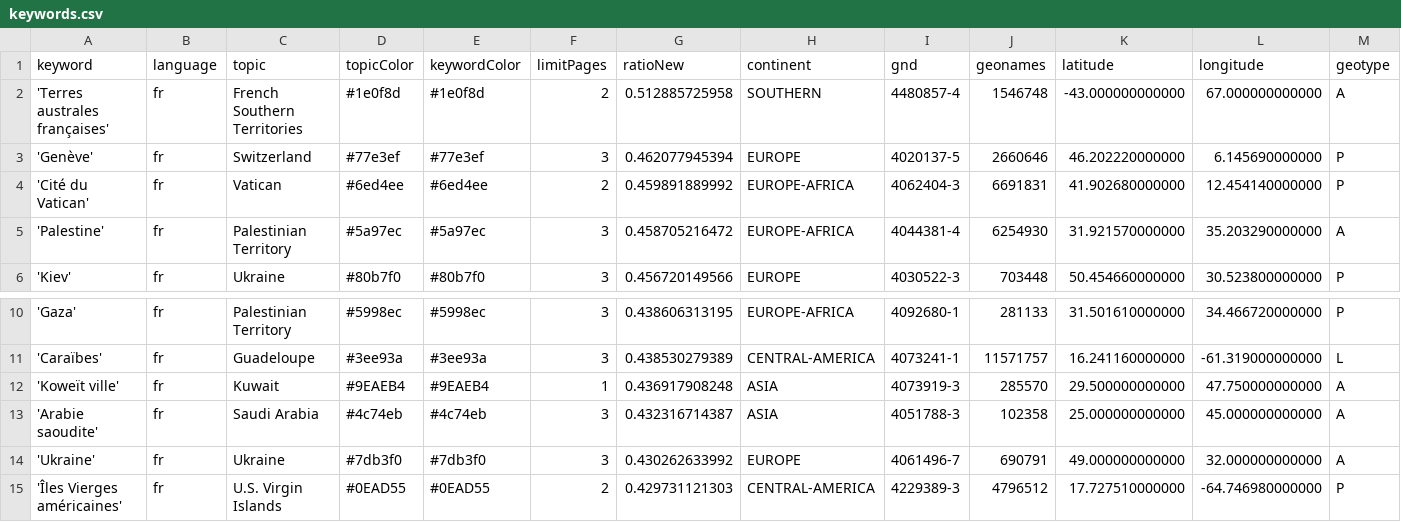
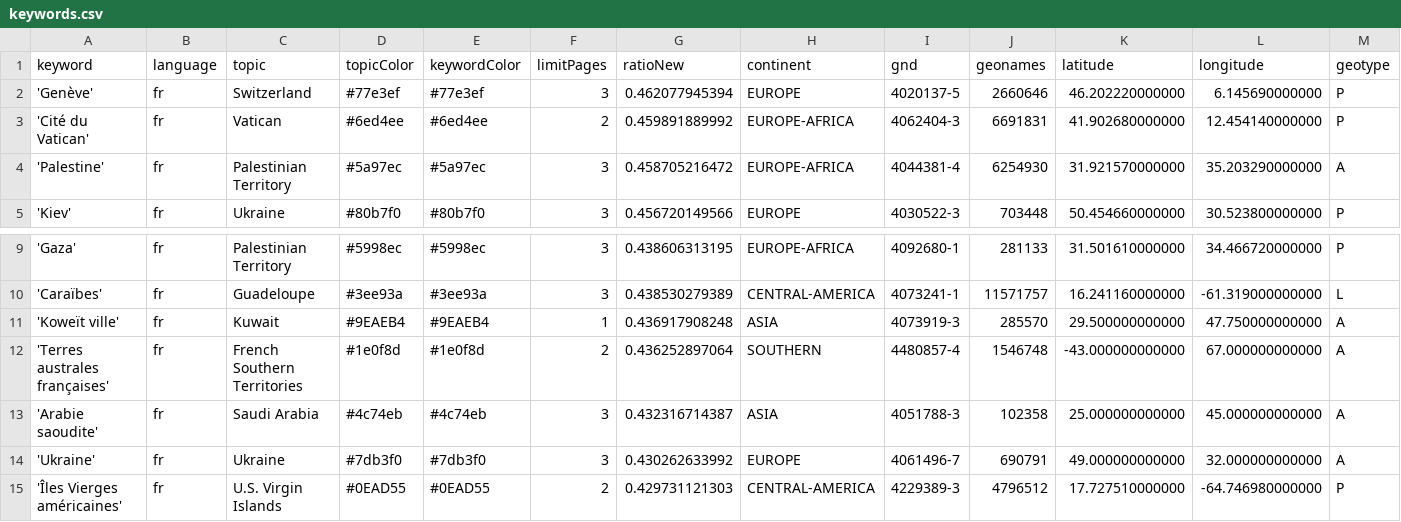
Before and after one commit to mizilett-news/emplacementChuchoter, a CSV file: keywords.csv, drawn as a sheet; only a part is shown, gaps mark what is left out; removed rows and columns are numbered as before the commit, all else as after; rows hold the shown columns only; the diff names each change by its address in the sheet, - before the commit and + after, or states it on an @@ line.

Commit message:
Commit from GitHub Actions (harvest:0.0)

```diff
--- a/keywords.csv
+++ b/keywords.csv
-row 2: 'Terres australes françaises' | fr | French Southern Territories | #1e0f8d | #1e0f8d | 2 | 0.512885725958 | SOUTHERN | 4480857-4 | 1546748 | -43.000000000000 | 67.000000000000 | A
+row 12: 'Terres australes françaises' | fr | French Southern Territories | #1e0f8d | #1e0f8d | 2 | 0.436252897064 | SOUTHERN | 4480857-4 | 1546748 | -43.000000000000 | 67.000000000000 | A
```
